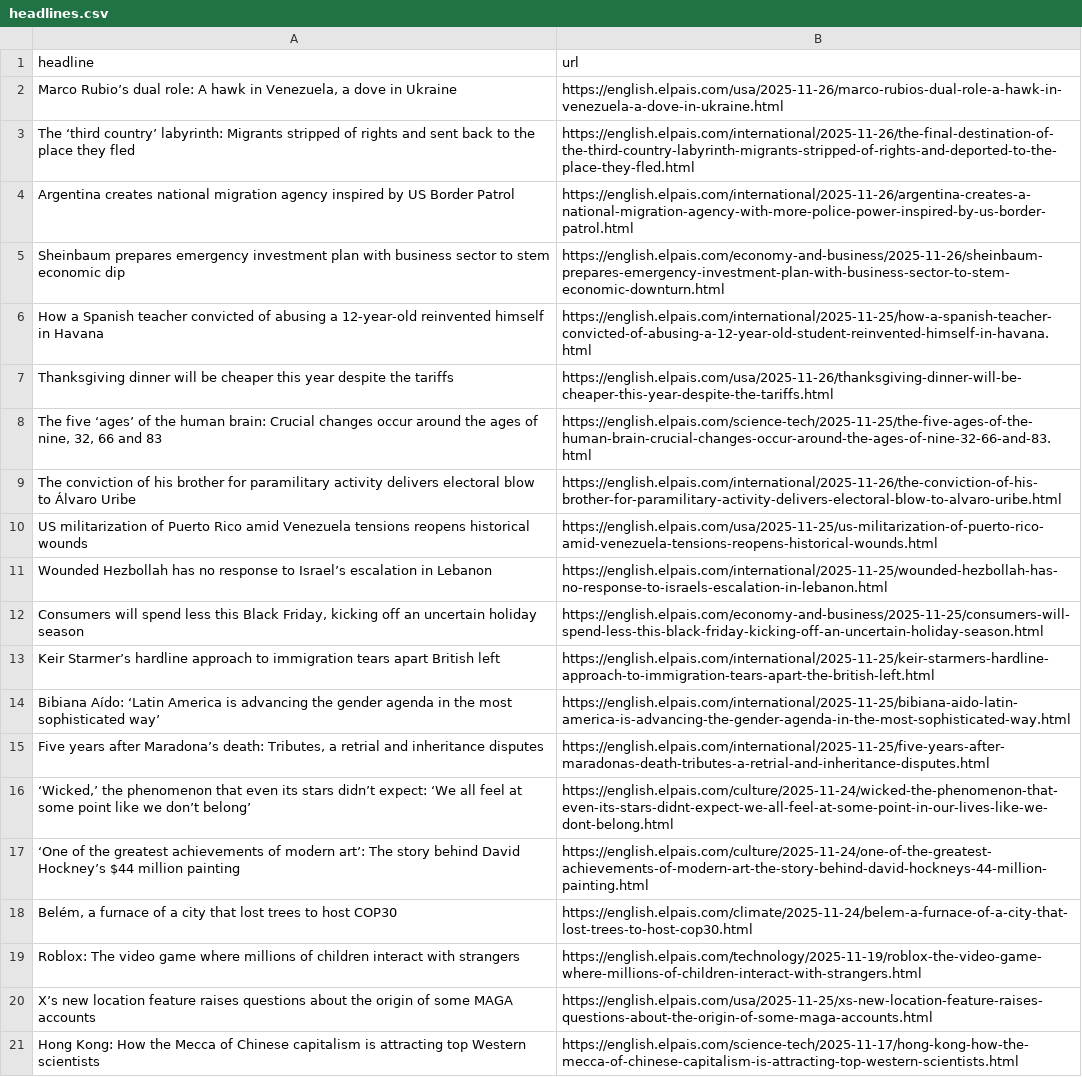
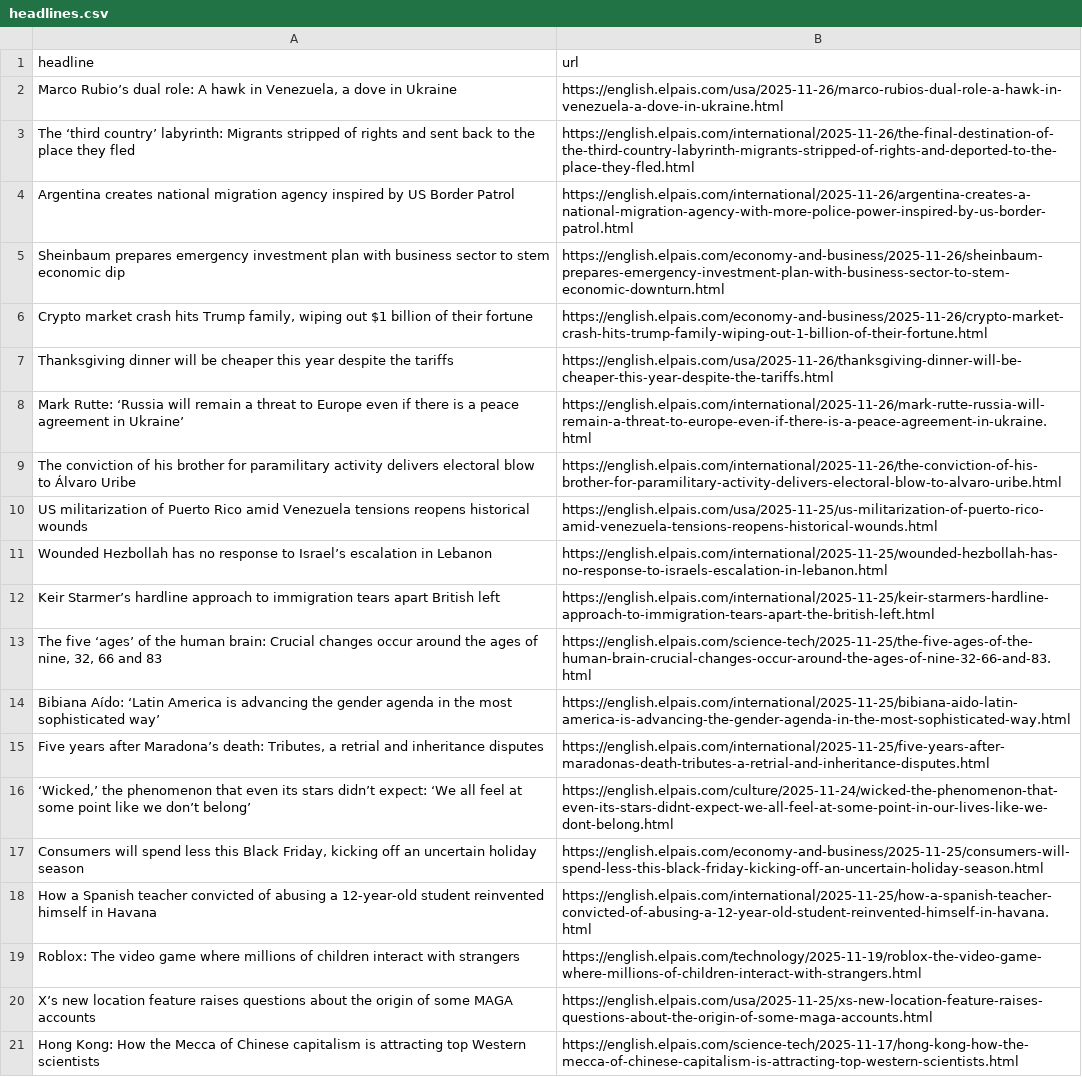
Before and after one commit to LisaMEckardt/el-pais-autoscraper, a CSV file: headlines.csv, drawn as a sheet; only a part is shown.

```diff
--- a/headlines.csv
+++ b/headlines.csv
@@ -5,5 +5,5 @@ Argentina creates national migration agency inspired by US Border Patrol,https:/
 Sheinbaum prepares emergency investment plan with business sector to stem economic dip,https://english.elpais.com/economy-and-business/2025-11-26/sheinbaum-prepares-emergency-investment-plan-with-business-sector-to-stem-economic-downturn.html
-How a Spanish teacher convicted of abusing a 12-year-old reinvented himself in Havana,https://english.elpais.com/international/2025-11-25/how-a-spanish-teacher-convicted-of-abusing-a-12-year-old-student-reinvented-himself-in-havana.html
+"Crypto market crash hits Trump family, wiping out $1 billion of their fortune",https://english.elpais.com/economy-and-business/2025-11-26/crypto-market-crash-hits-trump-family-wiping-out-1-billion-of-their-fortune.html
 Thanksgiving dinner will be cheaper this year despite the tariffs ,https://english.elpais.com/usa/2025-11-26/thanksgiving-dinner-will-be-cheaper-this-year-despite-the-tariffs.html
-"The five ‘ages’ of the human brain: Crucial changes occur around the ages of nine, 32, 66 and 83",https://english.elpais.com/science-tech/2025-11-25/the-five-ages-of-the-human-brain-crucial-changes-occur-around-the-ages-of-nine-32-66-and-83.html
+Mark Rutte: ‘Russia will remain a threat to Europe even if there is a peace agreement in Ukraine’,https://english.elpais.com/international/2025-11-26/mark-rutte-russia-will-remain-a-threat-to-europe-even-if-there-is-a-peace-agreement-in-ukraine.html
 The conviction of his brother for paramilitary activity delivers electoral blow to Álvaro Uribe,https://english.elpais.com/international/2025-11-26/the-conviction-of-his-brother-for-paramilitary-activity-delivers-electoral-blow-to-alvaro-uribe.html
@@ -11,4 +11,4 @@ US militarization of Puerto Rico amid Venezuela tensions reopens historical woun
 Wounded Hezbollah has no response to Israel’s escalation in Lebanon ,https://english.elpais.com/international/2025-11-25/wounded-hezbollah-has-no-response-to-israels-escalation-in-lebanon.html
-"Consumers will spend less this Black Friday, kicking off an uncertain holiday season",https://english.elpais.com/economy-and-business/2025-11-25/consumers-will-spend-less-this-black-friday-kicking-off-an-uncertain-holiday-season.html
 Keir Starmer’s hardline approach to immigration tears apart British left,https://english.elpais.com/international/2025-11-25/keir-starmers-hardline-approach-to-immigration-tears-apart-the-british-left.html
+"The five ‘ages’ of the human brain: Crucial changes occur around the ages of nine, 32, 66 and 83",https://english.elpais.com/science-tech/2025-11-25/the-five-ages-of-the-human-brain-crucial-changes-occur-around-the-ages-of-nine-32-66-and-83.html
 Bibiana Aído: ‘Latin America is advancing the gender agenda in the most sophisticated way’,https://english.elpais.com/international/2025-11-25/bibiana-aido-latin-america-is-advancing-the-gender-agenda-in-the-most-sophisticated-way.html
@@ -16,4 +16,4 @@ Bibiana Aído: ‘Latin America is advancing the gender agenda in the most sophi
 "‘Wicked,’ the phenomenon that even its stars didn’t expect: ‘We all feel at some point like we don’t belong’",https://english.elpais.com/culture/2025-11-24/wicked-the-phenomenon-that-even-its-stars-didnt-expect-we-all-feel-at-some-point-in-our-lives-like-we-dont-belong.html
-‘One of the greatest achievements of modern art’: The story behind David Hockney’s $44 million painting,https://english.elpais.com/culture/2025-11-24/one-of-the-greatest-achievements-of-modern-art-the-story-behind-david-hockneys-44-million-painting.html
-"Belém, a furnace of a city that lost trees to host COP30",https://english.elpais.com/climate/2025-11-24/belem-a-furnace-of-a-city-that-lost-trees-to-host-cop30.html
+"Consumers will spend less this Black Friday, kicking off an uncertain holiday season",https://english.elpais.com/economy-and-business/2025-11-25/consumers-will-spend-less-this-black-friday-kicking-off-an-uncertain-holiday-season.html
+How a Spanish teacher convicted of abusing a 12-year-old student reinvented himself in Havana,https://english.elpais.com/international/2025-11-25/how-a-spanish-teacher-convicted-of-abusing-a-12-year-old-student-reinvented-himself-in-havana.html
 Roblox: The video game where millions of children interact with strangers,https://english.elpais.com/technology/2025-11-19/roblox-the-video-game-where-millions-of-children-interact-with-strangers.html
```
